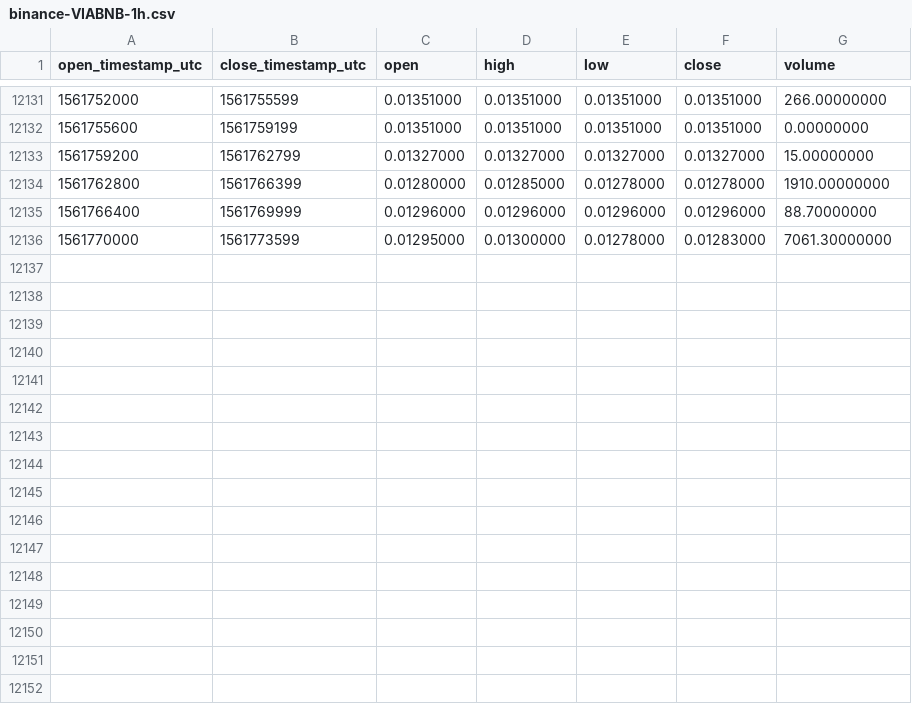
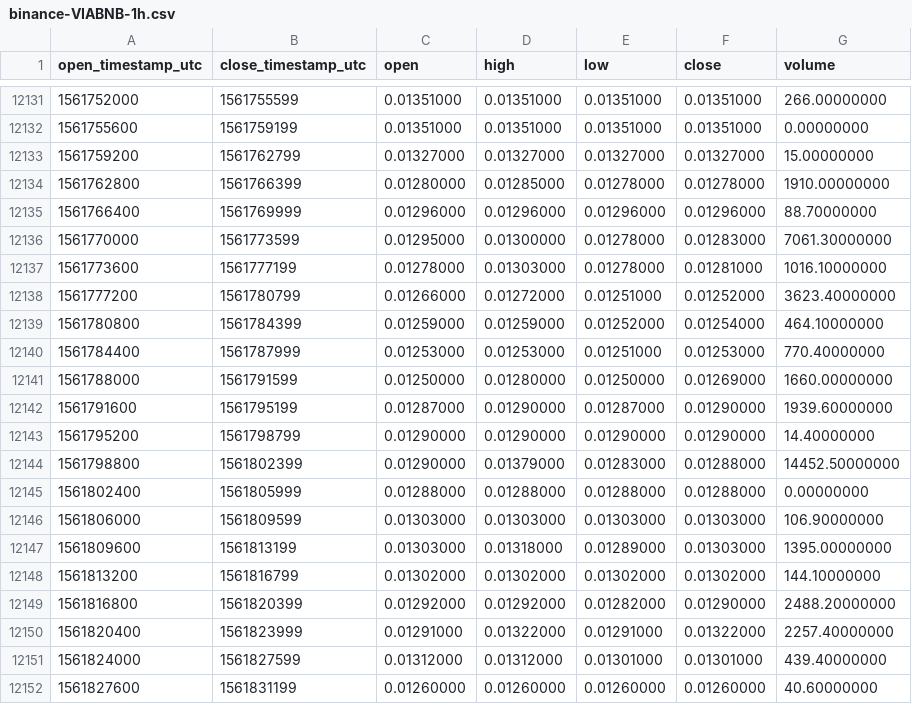
Before and after one commit to cryptobigbro/binance-VIABNB, a CSV file: binance-VIABNB-1h.csv, drawn as a sheet; only a part is shown, gaps mark what is left out; the diff names each change by its address in the sheet, - before the commit and + after, or states it on an @@ line.

Commit message:
Update OHLCV data.

```diff
--- a/binance-VIABNB-1h.csv
+++ b/binance-VIABNB-1h.csv
+row 12137: 1561773600 | 1561777199 | 0.01278000 | 0.01303000 | 0.01278000 | 0.01281000 | 1016.10000000
+row 12138: 1561777200 | 1561780799 | 0.01266000 | 0.01272000 | 0.01251000 | 0.01252000 | 3623.40000000
+row 12139: 1561780800 | 1561784399 | 0.01259000 | 0.01259000 | 0.01252000 | 0.01254000 | 464.10000000
+row 12140: 1561784400 | 1561787999 | 0.01253000 | 0.01253000 | 0.01251000 | 0.01253000 | 770.40000000
+row 12141: 1561788000 | 1561791599 | 0.01250000 | 0.01280000 | 0.01250000 | 0.01269000 | 1660.00000000
+row 12142: 1561791600 | 1561795199 | 0.01287000 | 0.01290000 | 0.01287000 | 0.01290000 | 1939.60000000
+row 12143: 1561795200 | 1561798799 | 0.01290000 | 0.01290000 | 0.01290000 | 0.01290000 | 14.40000000
+row 12144: 1561798800 | 1561802399 | 0.01290000 | 0.01379000 | 0.01283000 | 0.01288000 | 14452.50000000
+row 12145: 1561802400 | 1561805999 | 0.01288000 | 0.01288000 | 0.01288000 | 0.01288000 | 0.00000000
+row 12146: 1561806000 | 1561809599 | 0.01303000 | 0.01303000 | 0.01303000 | 0.01303000 | 106.90000000
+row 12147: 1561809600 | 1561813199 | 0.01303000 | 0.01318000 | 0.01289000 | 0.01303000 | 1395.00000000
+row 12148: 1561813200 | 1561816799 | 0.01302000 | 0.01302000 | 0.01302000 | 0.01302000 | 144.10000000
+row 12149: 1561816800 | 1561820399 | 0.01292000 | 0.01292000 | 0.01282000 | 0.01290000 | 2488.20000000
+row 12150: 1561820400 | 1561823999 | 0.01291000 | 0.01322000 | 0.01291000 | 0.01322000 | 2257.40000000
+row 12151: 1561824000 | 1561827599 | 0.01312000 | 0.01312000 | 0.01301000 | 0.01301000 | 439.40000000
+row 12152: 1561827600 | 1561831199 | 0.01260000 | 0.01260000 | 0.01260000 | 0.01260000 | 40.60000000
```
